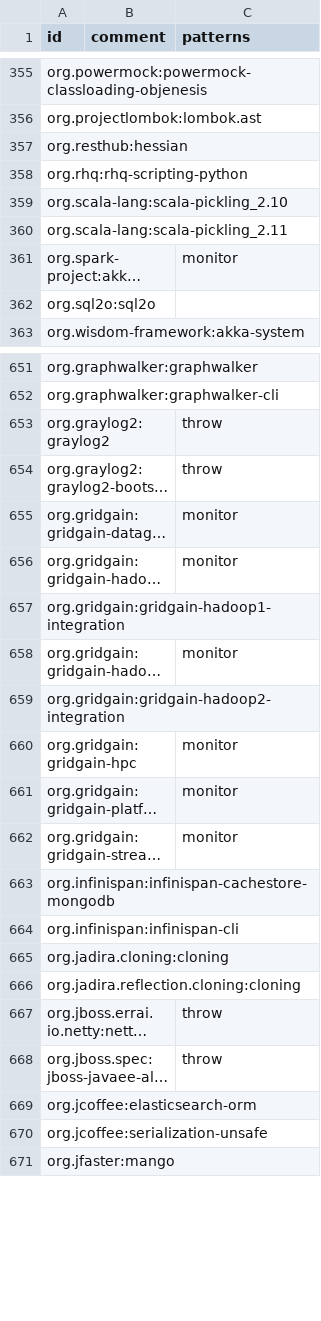
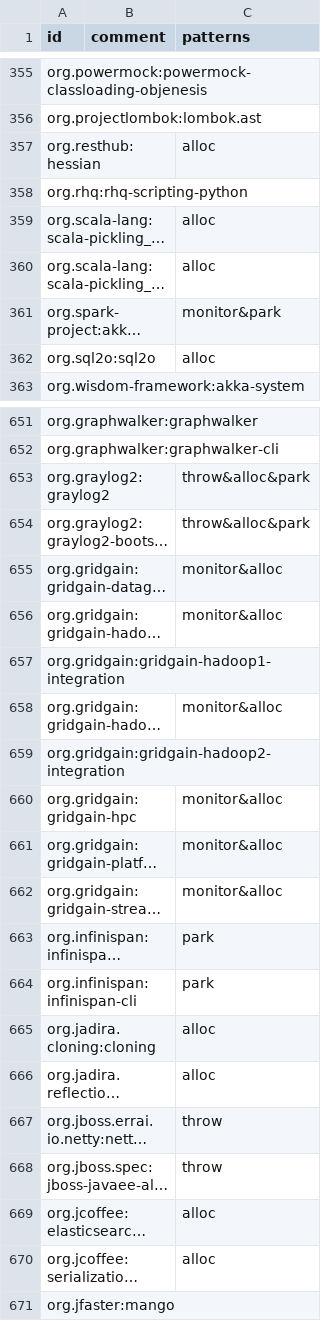
Before and after one commit to acuarica/java-unsafe-analysis, a CSV file: analysis/csv/comments.csv, drawn as a sheet; only a part is shown, gaps mark what is left out; long unchanged cells end in …; the diff covers the shown part only; the diff names each change by its address in the sheet, - before the commit and + after, or states it on an @@ line.

Commit message:
Added park and alloc patterns.
Former-commit-id: bc91b766f6909a23832e5fc6f208b452a5f60c5e

```diff
--- a/analysis/csv/comments.csv
+++ b/analysis/csv/comments.csv
-C357 (patterns): (empty)
+C357 (patterns): alloc
-C359:C360 (patterns): (empty)
+C359:C360 (patterns): alloc
-C361 (patterns): monitor
+C361 (patterns): monitor&park
-C362 (patterns): (empty)
+C362 (patterns): alloc
-C653:C654 (patterns): throw
+C653:C654 (patterns): throw&alloc&park
-C655:C656 (patterns): monitor
+C655:C656 (patterns): monitor&alloc
-C658 (patterns): monitor
+C658 (patterns): monitor&alloc
-C660:C662 (patterns): monitor
+C660:C662 (patterns): monitor&alloc
-C663:C664 (patterns): (empty)
+C663:C664 (patterns): park
-C665:C666 (patterns): (empty)
+C665:C666 (patterns): alloc
-C669:C670 (patterns): (empty)
+C669:C670 (patterns): alloc
```
Also changed, not shown: 148 edited cells elsewhere in this file, 1 other file.
